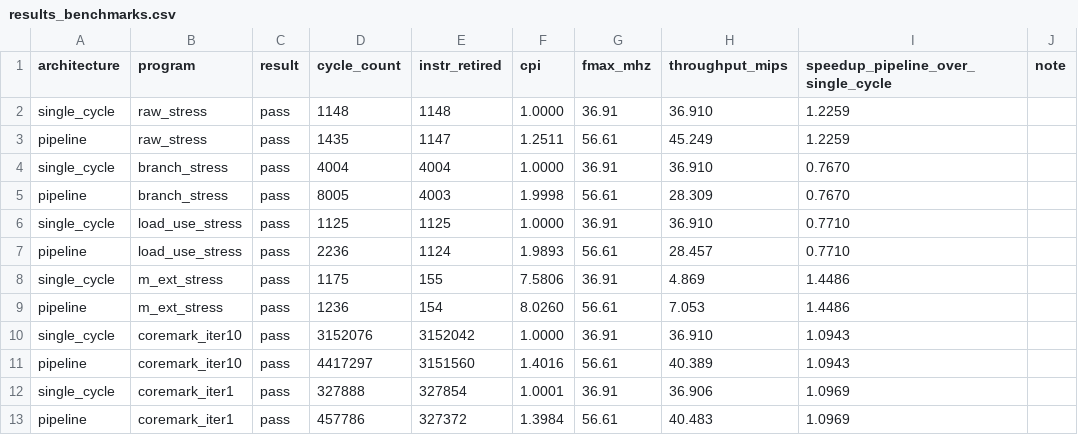
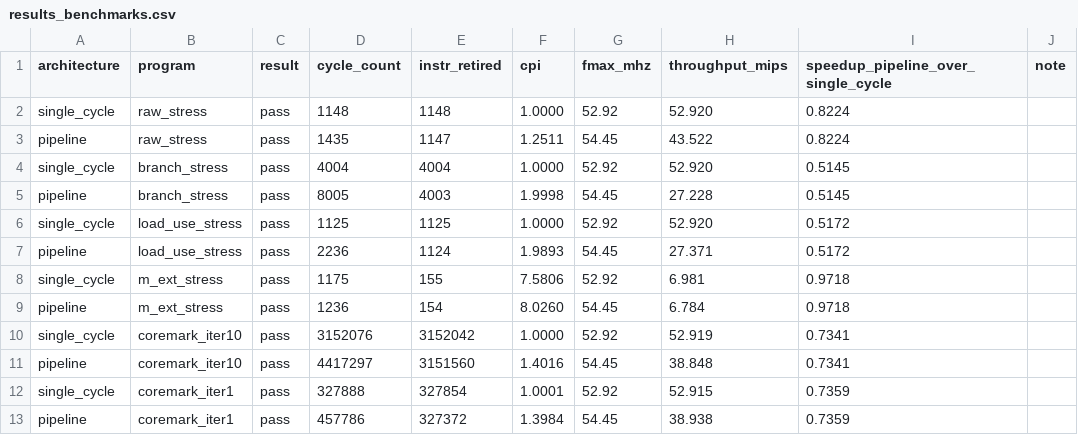
Before and after one commit to Juanes7222/riscv-rv32im-fpga, a CSV file: results/results_benchmarks.csv, drawn as a sheet.

```diff
--- a/results/results_benchmarks.csv
+++ b/results/results_benchmarks.csv
@@ -1,13 +1,13 @@
 architecture,program,result,cycle_count,instr_retired,cpi,fmax_mhz,throughput_mips,speedup_pipeline_over_single_cycle,note
-single_cycle,raw_stress,pass,1148,1148,1.0000,36.91,36.910,1.2259,
-pipeline,raw_stress,pass,1435,1147,1.2511,56.61,45.249,1.2259,
-single_cycle,branch_stress,pass,4004,4004,1.0000,36.91,36.910,0.7670,
-pipeline,branch_stress,pass,8005,4003,1.9998,56.61,28.309,0.7670,
-single_cycle,load_use_stress,pass,1125,1125,1.0000,36.91,36.910,0.7710,
-pipeline,load_use_stress,pass,2236,1124,1.9893,56.61,28.457,0.7710,
-single_cycle,m_ext_stress,pass,1175,155,7.5806,36.91,4.869,1.4486,
-pipeline,m_ext_stress,pass,1236,154,8.0260,56.61,7.053,1.4486,
-single_cycle,coremark_iter10,pass,3152076,3152042,1.0000,36.91,36.910,1.0943,
-pipeline,coremark_iter10,pass,4417297,3151560,1.4016,56.61,40.389,1.0943,
-single_cycle,coremark_iter1,pass,327888,327854,1.0001,36.91,36.906,1.0969,
-pipeline,coremark_iter1,pass,457786,327372,1.3984,56.61,40.483,1.0969,
+single_cycle,raw_stress,pass,1148,1148,1.0000,52.92,52.920,0.8224,
+pipeline,raw_stress,pass,1435,1147,1.2511,54.45,43.522,0.8224,
+single_cycle,branch_stress,pass,4004,4004,1.0000,52.92,52.920,0.5145,
+pipeline,branch_stress,pass,8005,4003,1.9998,54.45,27.228,0.5145,
+single_cycle,load_use_stress,pass,1125,1125,1.0000,52.92,52.920,0.5172,
+pipeline,load_use_stress,pass,2236,1124,1.9893,54.45,27.371,0.5172,
+single_cycle,m_ext_stress,pass,1175,155,7.5806,52.92,6.981,0.9718,
+pipeline,m_ext_stress,pass,1236,154,8.0260,54.45,6.784,0.9718,
+single_cycle,coremark_iter10,pass,3152076,3152042,1.0000,52.92,52.919,0.7341,
+pipeline,coremark_iter10,pass,4417297,3151560,1.4016,54.45,38.848,0.7341,
+single_cycle,coremark_iter1,pass,327888,327854,1.0001,52.92,52.915,0.7359,
+pipeline,coremark_iter1,pass,457786,327372,1.3984,54.45,38.938,0.7359,
```
Also changed, not shown: results/results_benchmarks_summary.csv, results/results_replicas.csv, 52 other files.
